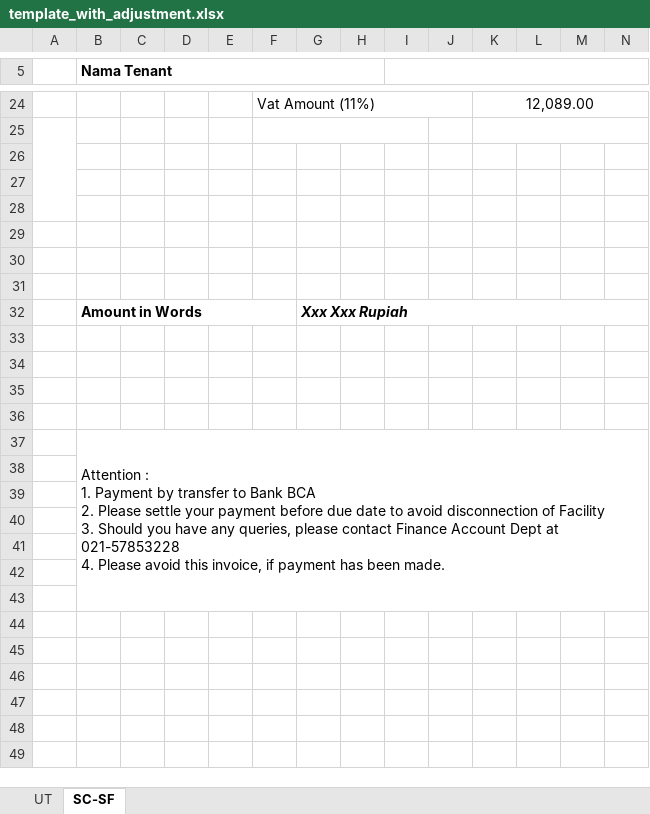
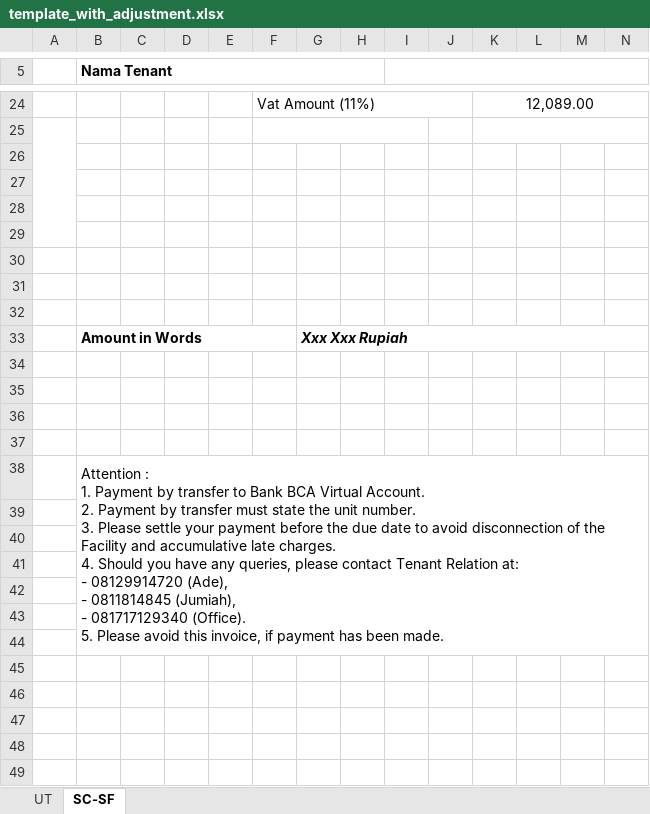
Before and after one commit to mrmaulanaasyarief/SysBill, an Excel workbook: template/template_with_adjustment.xlsx, sheet SC-SF, drawn as a sheet; only a part is shown, gaps mark what is left out; the shorter side is filled out with more unchanged rows; values as stored, in another font and other column widths than the file's, no borders; charts and pictures not drawn; removed rows and columns are numbered as before the commit, all else as after; rows hold the shown columns only; ↵ is a line break in a cell; the diff names each change by its address in the sheet, - before the commit and + after, or states it on an @@ line.

```diff
--- a/template/template_with_adjustment.xlsx (sheet SC-SF)
+++ b/template/template_with_adjustment.xlsx (sheet SC-SF)
+row 27: (empty)
+row 28: (empty)
-row 28: (empty)
-B38 (Nama Tenant): …Bank BCA ↵ 2. Please settle your payment before due date to avoid disconnection of Facility ↵ 3. Should you have any queries, please contact Finance Account Dept at 021-57853228 ↵ 4. Please avoid…
+B38 (Nama Tenant): …Bank BCA Virtual Account. ↵ 2. Payment by transfer must state the unit number. ↵ 3. Please settle your payment before the due date to avoid disconnection of the Facility and accumulative late charges. ↵ 4. Should you have any queries, please contact Tenant Relation at: ↵ - 08129914720 (Ade), ↵ - 0811814845 (Jumiah), ↵ - 081717129340 (Office). ↵ 5. Please avoid…
-B37:T43 merged
+B38:W44 merged
```
Also changed, not shown: sheet UT, formulas that keep their value, charts or pictures, template/template.xlsx.
